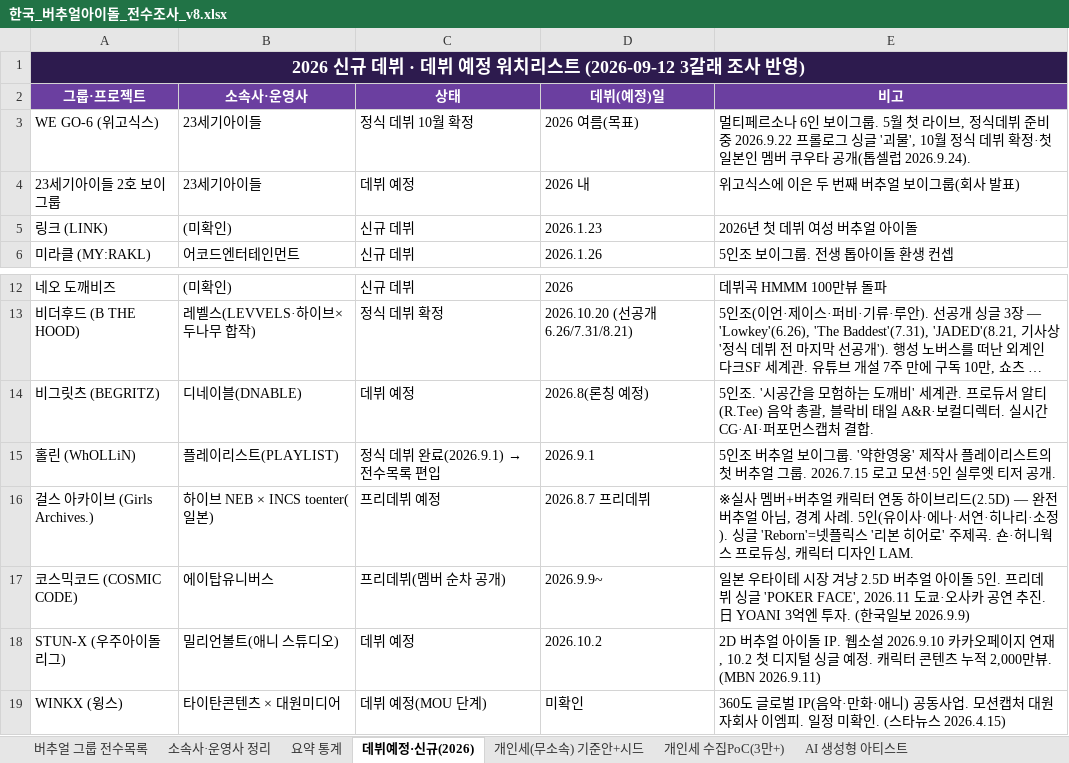
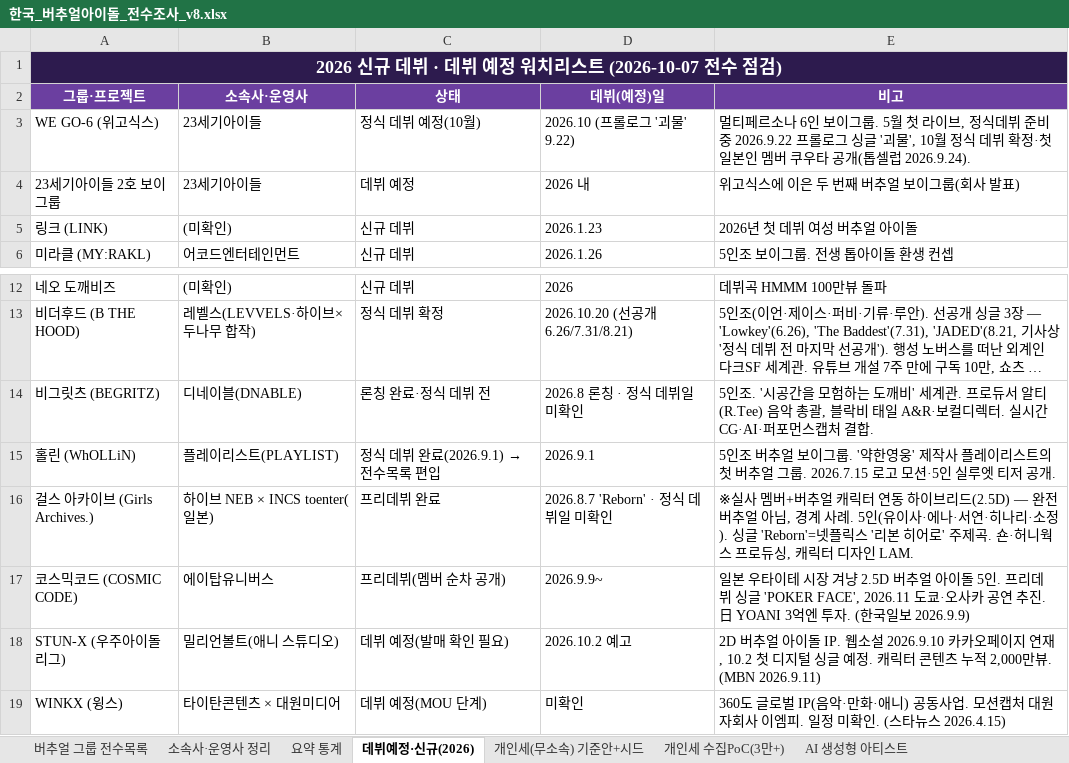
Before and after one commit to ysw070/vtuber-monitor, an Excel workbook: data/한국_버추얼아이돌_전수조사_v8.xlsx, sheet 데뷔예정·신규(2026), drawn as a sheet; only a part is shown, gaps mark what is left out; long unchanged cells end in …; values as stored, in another font and other column widths than the file's, no borders; the diff names each change by its address in the sheet, - before the commit and + after, or states it on an @@ line.

Commit message:
데뷔예정 전수 점검: WE GO-6 데뷔전 정정, 비그릿츠·걸스아카이브·STUN-X 상태 최신화

```diff
--- a/data/한국_버추얼아이돌_전수조사_v8.xlsx (sheet 데뷔예정·신규(2026))
+++ b/data/한국_버추얼아이돌_전수조사_v8.xlsx (sheet 데뷔예정·신규(2026))
-A1 (그룹·프로젝트): 2026 신규 데뷔 · 데뷔 예정 워치리스트 (2026-09-12 3갈래 조사 반영)
+A1 (그룹·프로젝트): 2026 신규 데뷔 · 데뷔 예정 워치리스트 (2026-10-07 전수 점검)
-C3 (상태): 정식 데뷔 10월 확정
+C3 (상태): 정식 데뷔 예정(10월)
-D3 (데뷔(예정)일): 2026 여름(목표)
+D3 (데뷔(예정)일): 2026.10 (프롤로그 '괴물' 9.22)
-C14 (상태): 데뷔 예정
+C14 (상태): 론칭 완료·정식 데뷔 전
-D14 (데뷔(예정)일): 2026.8(론칭 예정)
+D14 (데뷔(예정)일): 2026.8 론칭 · 정식 데뷔일 미확인
-C16 (상태): 프리데뷔 예정
+C16 (상태): 프리데뷔 완료
-D16 (데뷔(예정)일): 2026.8.7 프리데뷔
+D16 (데뷔(예정)일): 2026.8.7 'Reborn' · 정식 데뷔일 미확인
-C18 (상태): 데뷔 예정
+C18 (상태): 데뷔 예정(발매 확인 필요)
-D18 (데뷔(예정)일): 2026.10.2
+D18 (데뷔(예정)일): 2026.10.2 예고
```
Also changed, not shown: sheet 버추얼 그룹 전수목록.
